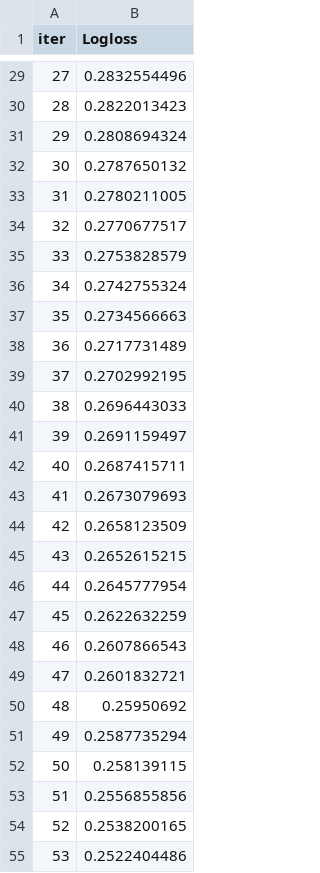
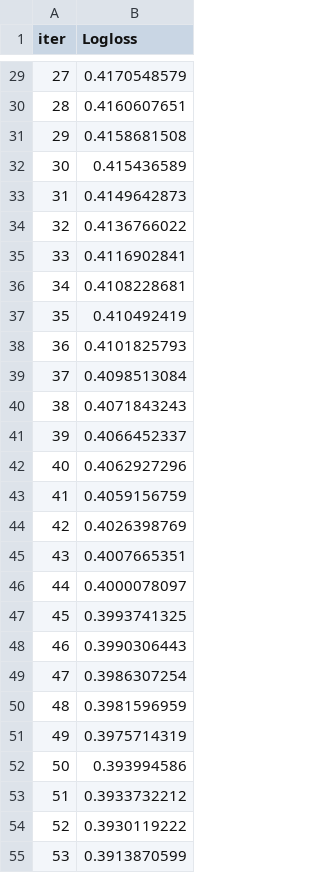
Before and after one commit to keni0k/Hackathon2020, a TSV file: Important sentences/catboost_info/learn_error.tsv, drawn as a sheet; only a part is shown, gaps mark what is left out; the diff covers the shown part only.

```diff
--- a/Important sentences/catboost_info/learn_error.tsv
+++ b/Important sentences/catboost_info/learn_error.tsv
@@ -29,27 +29,27 @@ iter	Logloss
-27	0.2832554496
-28	0.2822013423
-29	0.2808694324
-30	0.2787650132
-31	0.2780211005
-32	0.2770677517
-33	0.2753828579
-34	0.2742755324
-35	0.2734566663
-36	0.2717731489
-37	0.2702992195
-38	0.2696443033
-39	0.2691159497
-40	0.2687415711
-41	0.2673079693
-42	0.2658123509
-43	0.2652615215
-44	0.2645777954
-45	0.2622632259
-46	0.2607866543
-47	0.2601832721
-48	0.25950692
-49	0.2587735294
-50	0.258139115
-51	0.2556855856
-52	0.2538200165
-53	0.2522404486
+27	0.4170548579
+28	0.4160607651
+29	0.4158681508
+30	0.415436589
+31	0.4149642873
+32	0.4136766022
+33	0.4116902841
+34	0.4108228681
+35	0.410492419
+36	0.4101825793
+37	0.4098513084
+38	0.4071843243
+39	0.4066452337
+40	0.4062927296
+41	0.4059156759
+42	0.4026398769
+43	0.4007665351
+44	0.4000078097
+45	0.3993741325
+46	0.3990306443
+47	0.3986307254
+48	0.3981596959
+49	0.3975714319
+50	0.393994586
+51	0.3933732212
+52	0.3930119222
+53	0.3913870599
```
Also changed, not shown: 73 edited cells elsewhere in this file, Important sentences/catboost_info/time_left.tsv, 9 other files.
